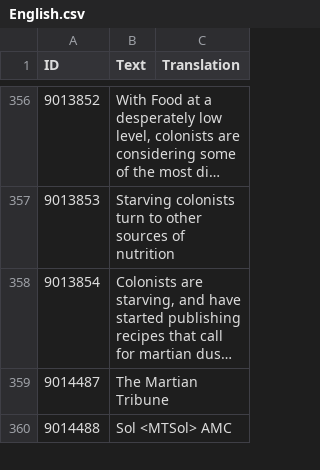
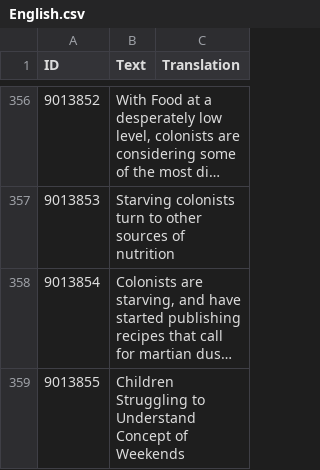
Before and after one commit to CheTranqui/Surviving-Mars-Martian-Tribune, a CSV file: Locales/English.csv, drawn as a sheet; only a part is shown, gaps mark what is left out; the shorter side is filled out with more unchanged rows; long unchanged cells end in …; the diff covers the shown part only; the diff names each change by its address in the sheet, - before the commit and + after, or states it on an @@ line.

Commit message:
Add Weekends story.

```diff
--- a/Locales/English.csv
+++ b/Locales/English.csv
+row 359: 9013855 | Children Struggling to Understand Concept of Weekends
```
Also changed, not shown: 1 added row elsewhere in this file, 3 other files.
